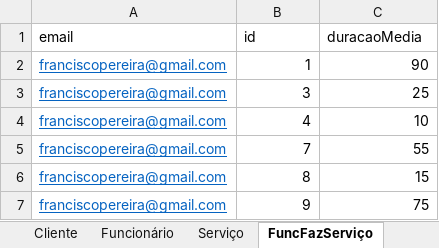
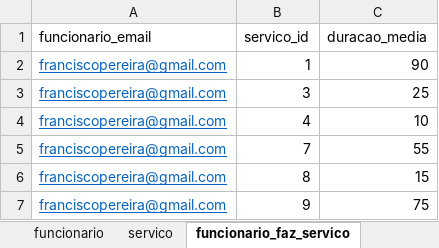
Before and after one commit to hugofpaiva/bd, an Excel workbook: Projeto/dados.xlsx, sheet funcionario_faz_servico, drawn as a sheet; only a part is shown; values as stored, in another font and other column widths than the file's, no borders; removed rows and columns are numbered as before the commit, all else as after; the diff names each change by its address in the sheet, - before the commit and + after, or states it on an @@ line.

```diff
--- a/Projeto/dados.xlsx (sheet funcionario_faz_servico)
+++ b/Projeto/dados.xlsx (sheet funcionario_faz_servico)
-sheet tab: Funcionário
+sheet tab: funcionario
-sheet tab: Serviço
+sheet tab: servico
-sheet tab: FuncFazServiço
+sheet tab: funcionario_faz_servico
-row 1: email | id | duracaoMedia
+row 1: funcionario_email | servico_id | duracao_media
```
Also changed, not shown: sheet produto_tem_promocao, sheet contacto, sheet compra_tem_produto, sheet compra_online, sheet cliente_usa_cupao, sheet funcionario, 3 more sheets, other sheet tabs, 5 other files.
